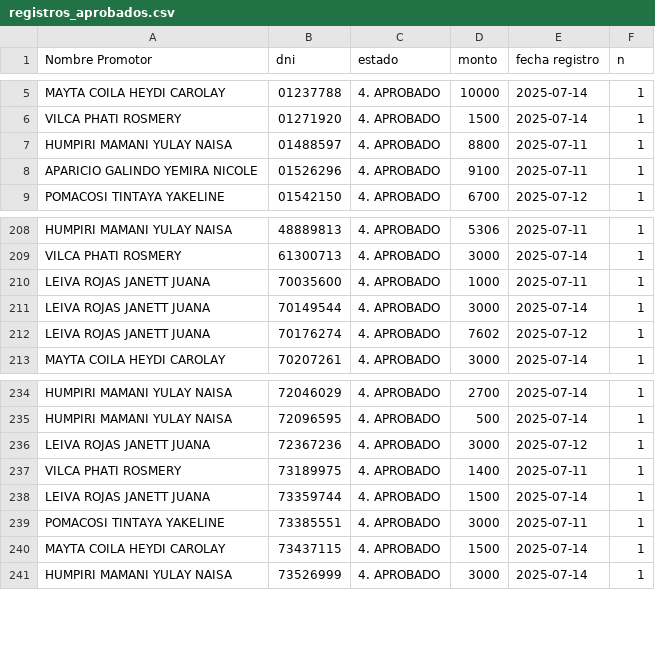
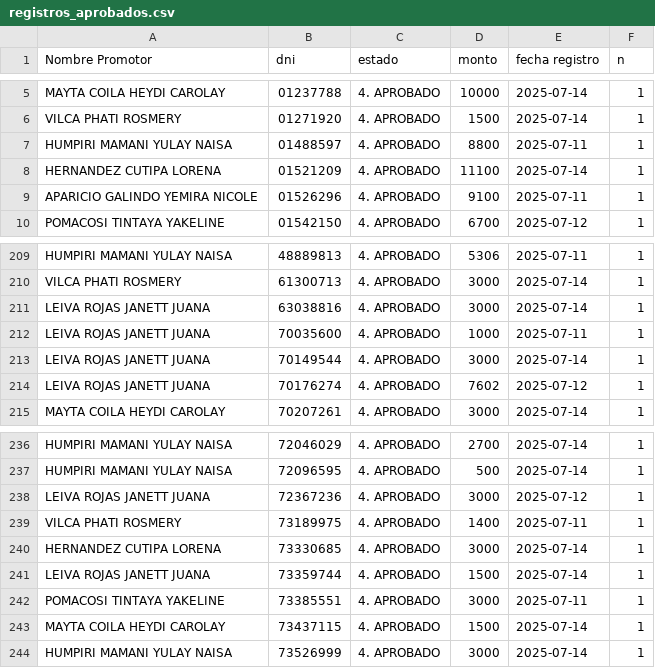
Before and after one commit to WFLAR0/reporte_online_s_bi, a CSV file: registros_aprobados.csv, drawn as a sheet; only a part is shown, gaps mark what is left out.

Commit message:
Actualización de registros_aprobados.csv

```diff
--- a/registros_aprobados.csv
+++ b/registros_aprobados.csv
@@ -7,2 +7,3 @@ VILCA PHATI ROSMERY;01271920;4. APROBADO;1500;2025-07-14;1
 HUMPIRI MAMANI YULAY NAISA;01488597;4. APROBADO;8800;2025-07-11;1
+HERNANDEZ CUTIPA LORENA;01521209;4. APROBADO;11100;2025-07-14;1
 APARICIO GALINDO YEMIRA NICOLE;01526296;4. APROBADO;9100;2025-07-11;1
@@ -209,2 +210,3 @@ HUMPIRI MAMANI YULAY NAISA;48889813;4. APROBADO;5306;2025-07-11;1
 VILCA PHATI ROSMERY;61300713;4. APROBADO;3000;2025-07-14;1
+LEIVA ROJAS JANETT JUANA;63038816;4. APROBADO;3000;2025-07-14;1
 LEIVA ROJAS JANETT JUANA;70035600;4. APROBADO;1000;2025-07-11;1
@@ -237,2 +239,3 @@ LEIVA ROJAS JANETT JUANA;72367236;4. APROBADO;3000;2025-07-12;1
 VILCA PHATI ROSMERY;73189975;4. APROBADO;1400;2025-07-11;1
+HERNANDEZ CUTIPA LORENA;73330685;4. APROBADO;3000;2025-07-14;1
 LEIVA ROJAS JANETT JUANA;73359744;4. APROBADO;1500;2025-07-14;1
```
